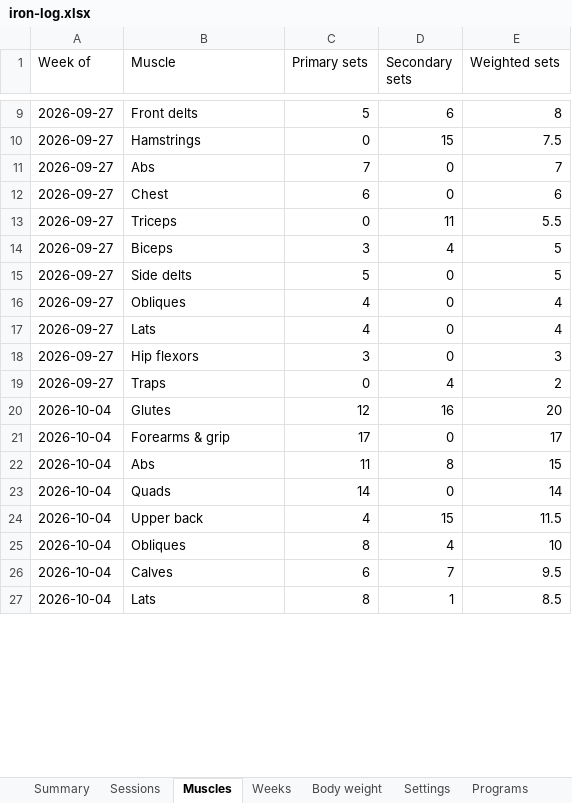
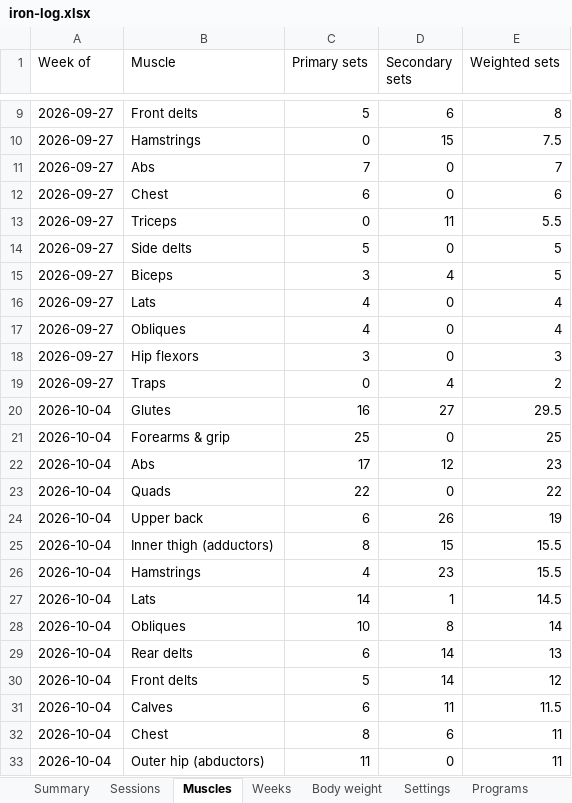
Before and after one commit to jacgit18/iron-log, an Excel workbook: iron-log.xlsx, sheet Muscles, drawn as a sheet; only a part is shown, gaps mark what is left out; values as stored, in another font and other column widths than the file's, no borders; addresses are those after the commit; the diff covers the shown part only; the diff names each change by its address in the sheet, - before the commit and + after, or states it on an @@ line.

```diff
--- a/iron-log.xlsx (sheet Muscles)
+++ b/iron-log.xlsx (sheet Muscles)
@@ row 15 moved to row 14: 2026-09-27 @@
@@ row 17 moved to row 16: 2026-09-27 @@
-C20 (Primary sets): 12
+C20 (Primary sets): 16
-D20 (Secondary sets): 16
+D20 (Secondary sets): 27
-E20 (Weighted sets): 20
+E20 (Weighted sets): 29.5
-C21 (Primary sets): 17
+C21 (Primary sets): 25
-E21 (Weighted sets): 17
+E21 (Weighted sets): 25
-C22 (Primary sets): 11
+C22 (Primary sets): 17
-D22 (Secondary sets): 8
+D22 (Secondary sets): 12
-E22 (Weighted sets): 15
+E22 (Weighted sets): 23
-C23 (Primary sets): 14
+C23 (Primary sets): 22
-E23 (Weighted sets): 14
+E23 (Weighted sets): 22
+row 24: 2026-10-04 | Upper back | 6 | 26 | 19
-B25 (Muscle): Upper back
+B25 (Muscle): Inner thigh (adductors)
-C25 (Primary sets): 4
+C25 (Primary sets): 8
-E25 (Weighted sets): 11.5
+E25 (Weighted sets): 15.5
+row 26: 2026-10-04 | Hamstrings | 4 | 23 | 15.5
+row 27: 2026-10-04 | Lats | 14 | 1 | 14.5
-C28 (Primary sets): 8
+C28 (Primary sets): 10
-D28 (Secondary sets): 4
+D28 (Secondary sets): 8
-E28 (Weighted sets): 10
+E28 (Weighted sets): 14
+row 29: 2026-10-04 | Rear delts | 6 | 14 | 13
+row 30: 2026-10-04 | Front delts | 5 | 14 | 12
-D31 (Secondary sets): 7
+D31 (Secondary sets): 11
-E31 (Weighted sets): 9.5
+E31 (Weighted sets): 11.5
-B32 (Muscle): Lats
+B32 (Muscle): Chest
-D32 (Secondary sets): 1
+D32 (Secondary sets): 6
-E32 (Weighted sets): 8.5
+E32 (Weighted sets): 11
+row 33: 2026-10-04 | Outer hip (abductors) | 11 | 0 | 11
```
Also changed, not shown: 1 added row, 7 removed rows and 8 edited cells elsewhere in this sheet, sheet Sessions, sheet Check-offs, sheet Programs, sheet Summary, sheet Weeks, sheet Config, 2 more sheets, 1 other file.
